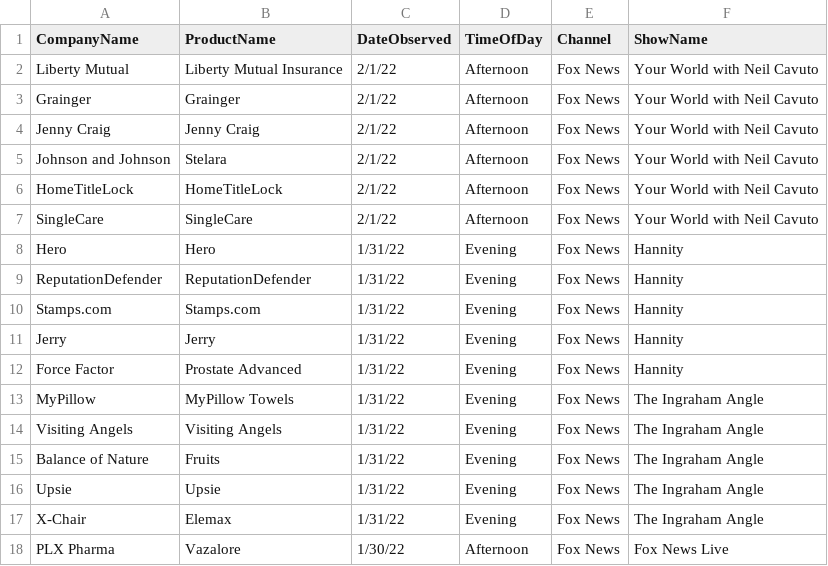
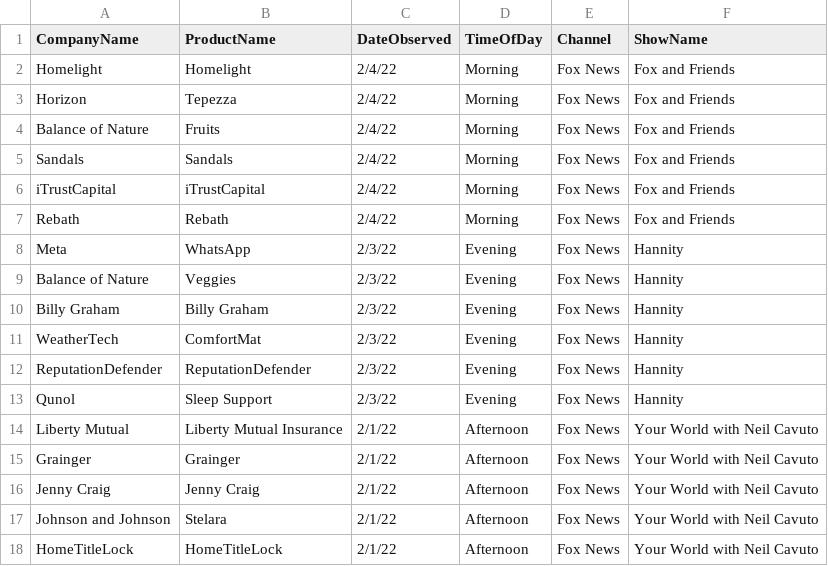
Before and after one commit to whoadvertiseson/whoadvertiseson, a CSV file: FoxNews/FoxNewsChannel_ObservedAdvertisements.csv, drawn as a sheet; only a part is shown; the shorter side is filled out with more unchanged rows; the diff names each change by its address in the sheet, - before the commit and + after, or states it on an @@ line.

```diff
--- a/FoxNews/FoxNewsChannel_ObservedAdvertisements.csv
+++ b/FoxNews/FoxNewsChannel_ObservedAdvertisements.csv
+row 2: Homelight | Homelight | 2/4/22 | Morning | Fox News | Fox and Friends
+row 3: Horizon | Tepezza | 2/4/22 | Morning | Fox News | Fox and Friends
+row 4: Balance of Nature | Fruits | 2/4/22 | Morning | Fox News | Fox and Friends
+row 5: Sandals | Sandals | 2/4/22 | Morning | Fox News | Fox and Friends
+row 6: iTrustCapital | iTrustCapital | 2/4/22 | Morning | Fox News | Fox and Friends
+row 7: Rebath | Rebath | 2/4/22 | Morning | Fox News | Fox and Friends
+row 8: Meta | WhatsApp | 2/3/22 | Evening | Fox News | Hannity
+row 9: Balance of Nature | Veggies | 2/3/22 | Evening | Fox News | Hannity
+row 10: Billy Graham | Billy Graham | 2/3/22 | Evening | Fox News | Hannity
+row 11: WeatherTech | ComfortMat | 2/3/22 | Evening | Fox News | Hannity
+row 12: ReputationDefender | ReputationDefender | 2/3/22 | Evening | Fox News | Hannity
+row 13: Qunol | Sleep Support | 2/3/22 | Evening | Fox News | Hannity
```
Also changed, not shown: 2 other files.
